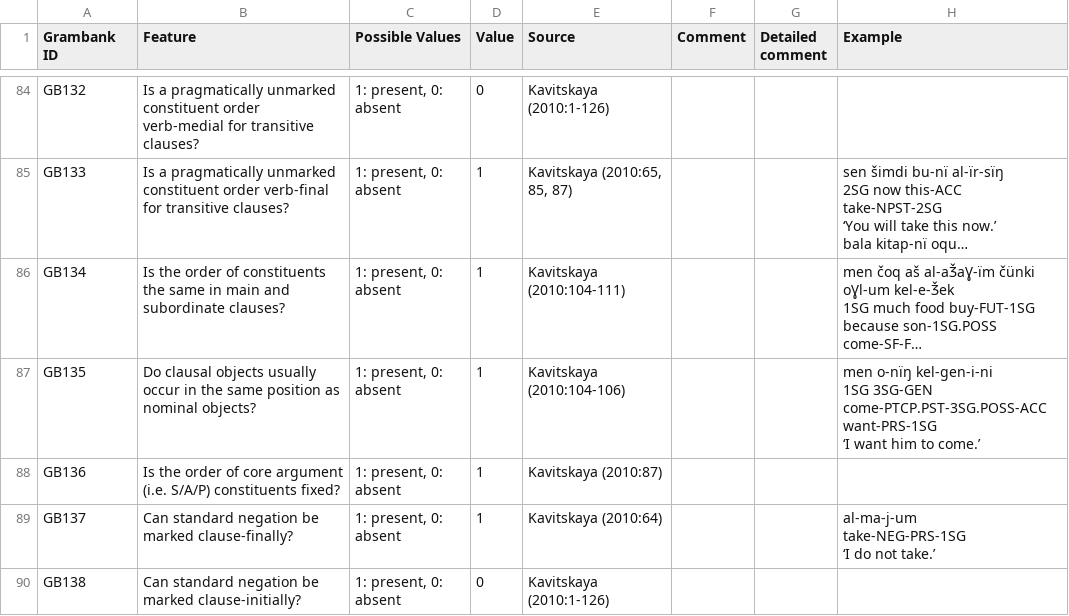
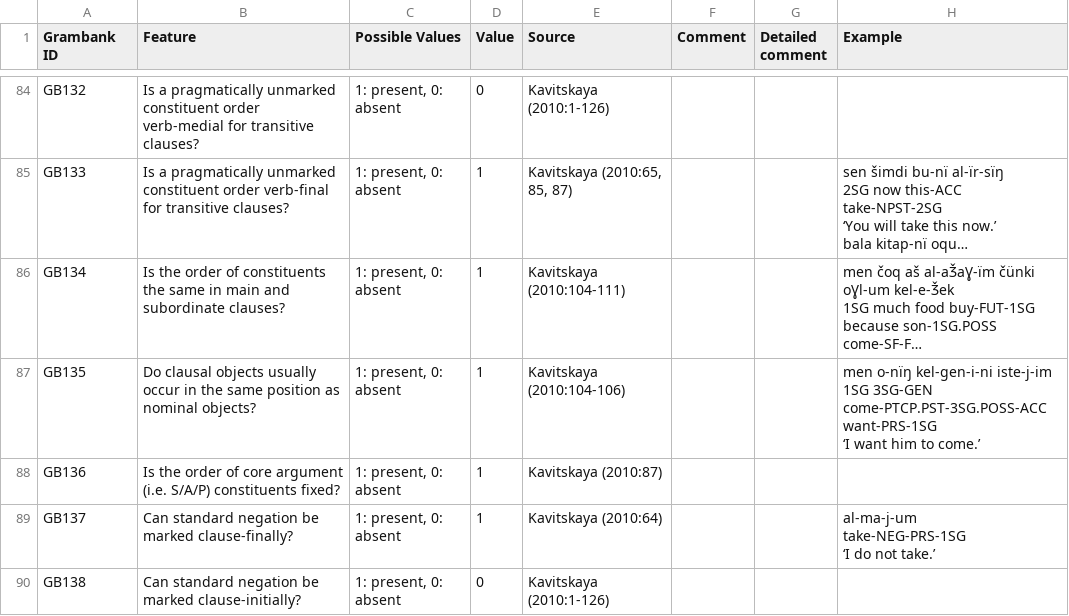
Before and after one commit to cldf-datasets/hueblerstability, a TSV file: raw/Crimean Tatar [crim1257].tsv, drawn as a sheet; only a part is shown, gaps mark what is left out; long unchanged cells end in …; ↵ is a line break in a cell; the diff names each change by its address in the sheet, - before the commit and + after, or states it on an @@ line.

Commit message:
revise examples

```diff
--- a/raw/Crimean Tatar [crim1257].tsv
+++ b/raw/Crimean Tatar [crim1257].tsv
-H87 (Example): …o-nïŋ kel-gen-i-ni ↵ 1SG 3SG-GEN…
+H87 (Example): …o-nïŋ kel-gen-i-ni iste-j-im ↵ 1SG 3SG-GEN…
```
Also changed, not shown: raw/Ikema (Miyako) [ikem1235].tsv, raw/Solon [huih1238].tsv.
